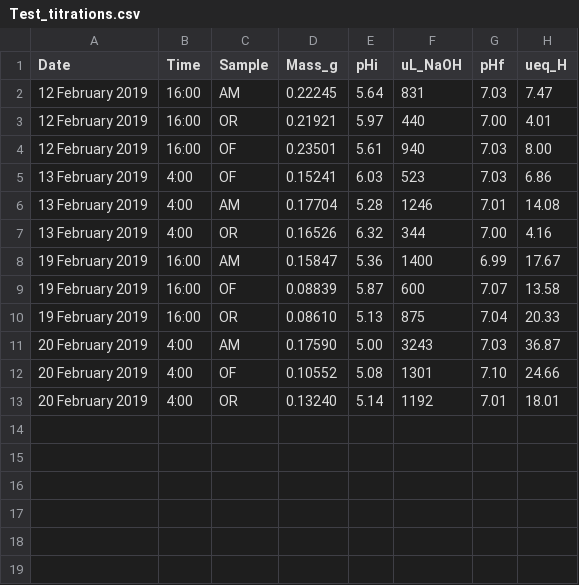
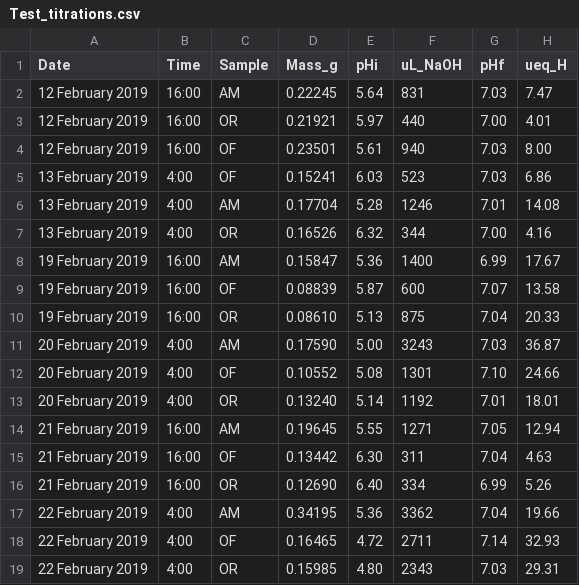
Before and after one commit to isgilman/Portulaca-coexpression, a CSV file: Data/Test_titrations.csv, drawn as a sheet.

Commit message:
Update titrations, porometer data

```diff
--- a/Data/Test_titrations.csv
+++ b/Data/Test_titrations.csv
@@ -13 +13,7 @@ Date,Time,Sample,Mass_g,pHi,uL_NaOH,pHf,ueq_H
 20 February 2019,4:00,OR,0.13240,5.14,1192,7.01,18.01
+21 February 2019,16:00,AM,0.19645,5.55,1271,7.05,12.94
+21 February 2019,16:00,OF,0.13442,6.30,311,7.04,4.63
+21 February 2019,16:00,OR,0.12690,6.40,334,6.99,5.26
+22 February 2019,4:00,AM,0.34195,5.36,3362,7.04,19.66
+22 February 2019,4:00,OF,0.16465,4.72,2711,7.14,32.93
+22 February 2019,4:00,OR,0.15985,4.80,2343,7.03,29.31
```
Also changed, not shown: 7 other files.
